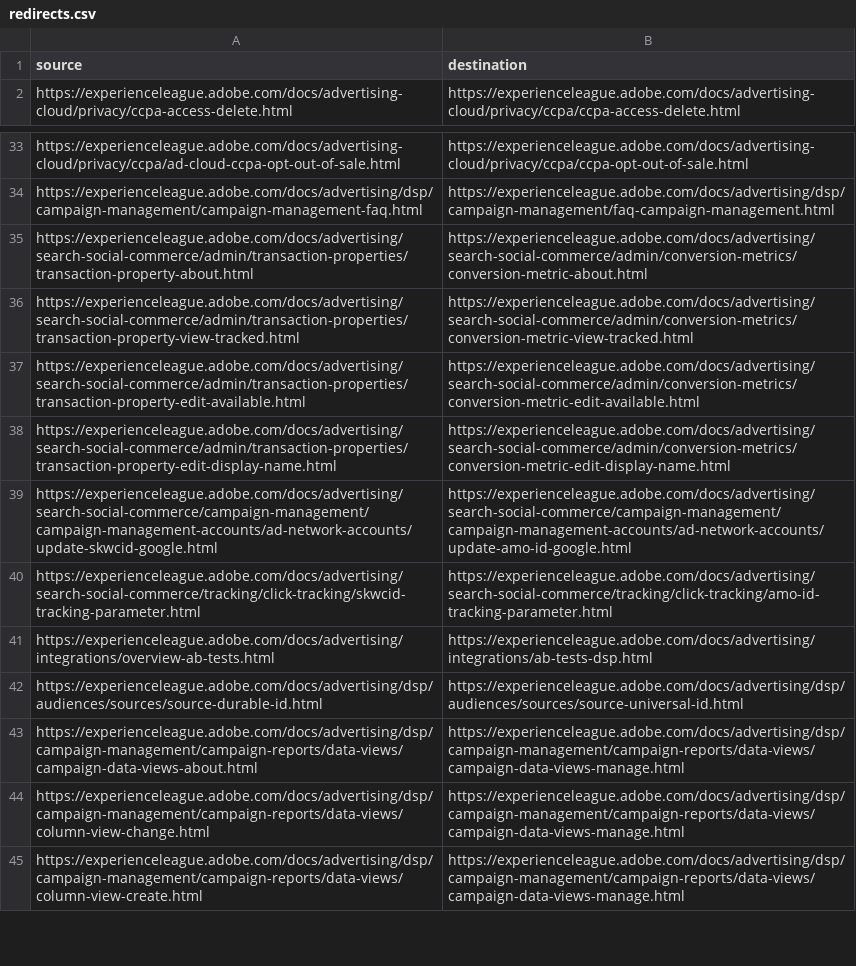
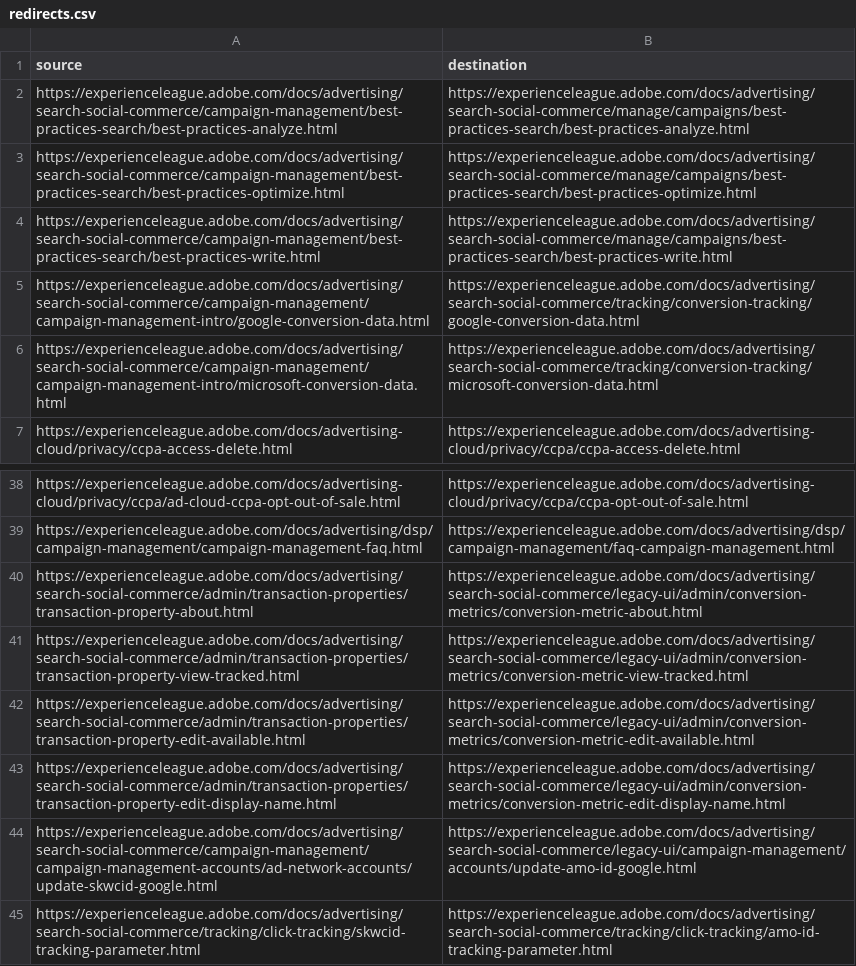
Before and after one commit to AdobeDocs/advertising.ja-JP, a CSV file: redirects.csv, drawn as a sheet; only a part is shown, gaps mark what is left out; the shorter side is filled out with more unchanged rows.

Commit message:
Sync non-localized files for core commit b825863 Changes for core/source commit https://github.com/Adobe-Enterprise-Docs/advertising.en/commit/b82586395d14b8d120eba15430113f350d21d3d9

```diff
--- a/redirects.csv
+++ b/redirects.csv
@@ -1,2 +1,7 @@
 source,destination
+https://experienceleague.adobe.com/docs/advertising/search-social-commerce/campaign-management/best-practices-search/best-practices-analyze.html,https://experienceleague.adobe.com/docs/advertising/search-social-commerce/manage/campaigns/best-practices-search/best-practices-analyze.html
+https://experienceleague.adobe.com/docs/advertising/search-social-commerce/campaign-management/best-practices-search/best-practices-optimize.html,https://experienceleague.adobe.com/docs/advertising/search-social-commerce/manage/campaigns/best-practices-search/best-practices-optimize.html
+https://experienceleague.adobe.com/docs/advertising/search-social-commerce/campaign-management/best-practices-search/best-practices-write.html,https://experienceleague.adobe.com/docs/advertising/search-social-commerce/manage/campaigns/best-practices-search/best-practices-write.html
+https://experienceleague.adobe.com/docs/advertising/search-social-commerce/campaign-management/campaign-management-intro/google-conversion-data.html,https://experienceleague.adobe.com/docs/advertising/search-social-commerce/tracking/conversion-tracking/google-conversion-data.html
+https://experienceleague.adobe.com/docs/advertising/search-social-commerce/campaign-management/campaign-management-intro/microsoft-conversion-data.html,https://experienceleague.adobe.com/docs/advertising/search-social-commerce/tracking/conversion-tracking/microsoft-conversion-data.html
 https://experienceleague.adobe.com/docs/advertising-cloud/privacy/ccpa-access-delete.html,https://experienceleague.adobe.com/docs/advertising-cloud/privacy/ccpa/ccpa-access-delete.html
@@ -34,7 +39,7 @@ https://experienceleague.adobe.com/docs/advertising-cloud/privacy/ccpa/ad-cloud-
 https://experienceleague.adobe.com/docs/advertising/dsp/campaign-management/campaign-management-faq.html,https://experienceleague.adobe.com/docs/advertising/dsp/campaign-management/faq-campaign-management.html
-https://experienceleague.adobe.com/docs/advertising/search-social-commerce/admin/transaction-properties/transaction-property-about.html,https://experienceleague.adobe.com/docs/advertising/search-social-commerce/admin/conversion-metrics/conversion-metric-about.html
-https://experienceleague.adobe.com/docs/advertising/search-social-commerce/admin/transaction-properties/transaction-property-view-tracked.html,https://experienceleague.adobe.com/docs/advertising/search-social-commerce/admin/conversion-metrics/conversion-metric-view-tracked.html
-https://experienceleague.adobe.com/docs/advertising/search-social-commerce/admin/transaction-properties/transaction-property-edit-available.html,https://experienceleague.adobe.com/docs/advertising/search-social-commerce/admin/conversion-metrics/conversion-metric-edit-available.html
-https://experienceleague.adobe.com/docs/advertising/search-social-commerce/admin/transaction-properties/transaction-property-edit-display-name.html,https://experienceleague.adobe.com/docs/advertising/search-social-commerce/admin/conversion-metrics/conversion-metric-edit-display-name.html
-https://experienceleague.adobe.com/docs/advertising/search-social-commerce/campaign-management/campaign-management-accounts/ad-network-accounts/update-skwcid-google.html,https://experienceleague.adobe.com/docs/advertising/search-social-commerce/campaign-management/campaign-management-accounts/ad-network-accounts/update-amo-id-google.html
+https://experienceleague.adobe.com/docs/advertising/search-social-commerce/admin/transaction-properties/transaction-property-about.html,https://experienceleague.adobe.com/docs/advertising/search-social-commerce/legacy-ui/admin/conversion-metrics/conversion-metric-about.html
+https://experienceleague.adobe.com/docs/advertising/search-social-commerce/admin/transaction-properties/transaction-property-view-tracked.html,https://experienceleague.adobe.com/docs/advertising/search-social-commerce/legacy-ui/admin/conversion-metrics/conversion-metric-view-tracked.html
+https://experienceleague.adobe.com/docs/advertising/search-social-commerce/admin/transaction-properties/transaction-property-edit-available.html,https://experienceleague.adobe.com/docs/advertising/search-social-commerce/legacy-ui/admin/conversion-metrics/conversion-metric-edit-available.html
+https://experienceleague.adobe.com/docs/advertising/search-social-commerce/admin/transaction-properties/transaction-property-edit-display-name.html,https://experienceleague.adobe.com/docs/advertising/search-social-commerce/legacy-ui/admin/conversion-metrics/conversion-metric-edit-display-name.html
+https://experienceleague.adobe.com/docs/advertising/search-social-commerce/campaign-management/campaign-management-accounts/ad-network-accounts/update-skwcid-google.html,https://experienceleague.adobe.com/docs/advertising/search-social-commerce/legacy-ui/campaign-management/accounts/update-amo-id-google.html
 https://experienceleague.adobe.com/docs/advertising/search-social-commerce/tracking/click-tracking/skwcid-tracking-parameter.html,https://experienceleague.adobe.com/docs/advertising/search-social-commerce/tracking/click-tracking/amo-id-tracking-parameter.html
```
Also changed, not shown: 36 other files.
